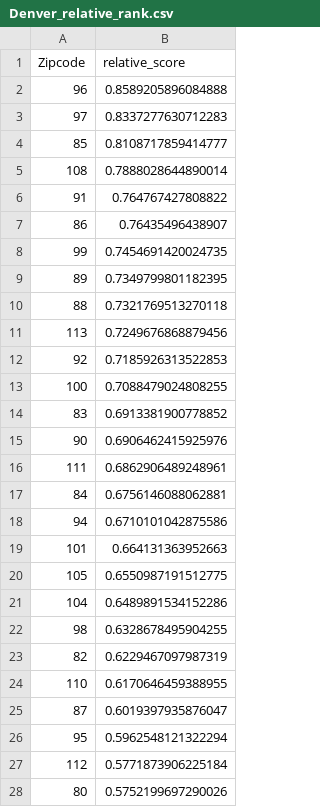
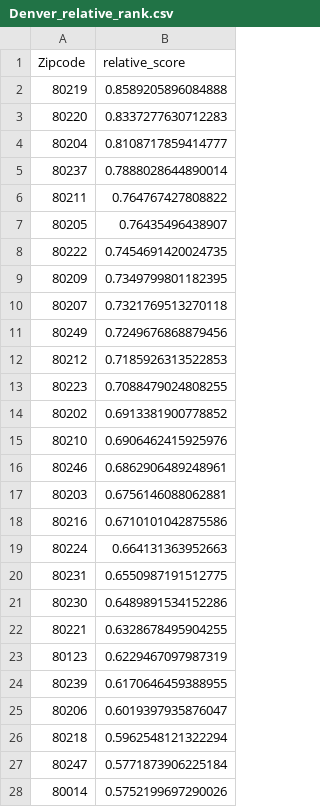
Before and after one commit to JettChenT/MathematicalModeling, a CSV file: Mock/2010/data/results/Denver_relative_rank.csv, drawn as a sheet; only a part is shown; the diff covers the shown part only.

```diff
--- a/Mock/2010/data/results/Denver_relative_rank.csv
+++ b/Mock/2010/data/results/Denver_relative_rank.csv
@@ -1,28 +1,28 @@
 Zipcode,relative_score
-96,0.8589205896084888
-97,0.8337277630712283
-85,0.8108717859414777
-108,0.7888028644890014
-91,0.764767427808822
-86,0.76435496438907
-99,0.7454691420024735
-89,0.7349799801182395
-88,0.7321769513270118
-113,0.7249676868879456
-92,0.7185926313522853
-100,0.7088479024808255
-83,0.6913381900778852
-90,0.6906462415925976
-111,0.6862906489248961
-84,0.6756146088062881
-94,0.6710101042875586
-101,0.664131363952663
-105,0.6550987191512775
-104,0.6489891534152286
-98,0.6328678495904255
-82,0.6229467097987319
-110,0.6170646459388955
-87,0.6019397935876047
-95,0.5962548121322294
-112,0.5771873906225184
-80,0.5752199697290026
+80219,0.8589205896084888
+80220,0.8337277630712283
+80204,0.8108717859414777
+80237,0.7888028644890014
+80211,0.764767427808822
+80205,0.76435496438907
+80222,0.7454691420024735
+80209,0.7349799801182395
+80207,0.7321769513270118
+80249,0.7249676868879456
+80212,0.7185926313522853
+80223,0.7088479024808255
+80202,0.6913381900778852
+80210,0.6906462415925976
+80246,0.6862906489248961
+80203,0.6756146088062881
+80216,0.6710101042875586
+80224,0.664131363952663
+80231,0.6550987191512775
+80230,0.6489891534152286
+80221,0.6328678495904255
+80123,0.6229467097987319
+80239,0.6170646459388955
+80206,0.6019397935876047
+80218,0.5962548121322294
+80247,0.5771873906225184
+80014,0.5752199697290026
```
Also changed, not shown: 10 edited cells elsewhere in this file, Mock/2010/data/processed/main.csv, Mock/2010/data/results/Chicago_relative_rank.csv, 3 other files.
